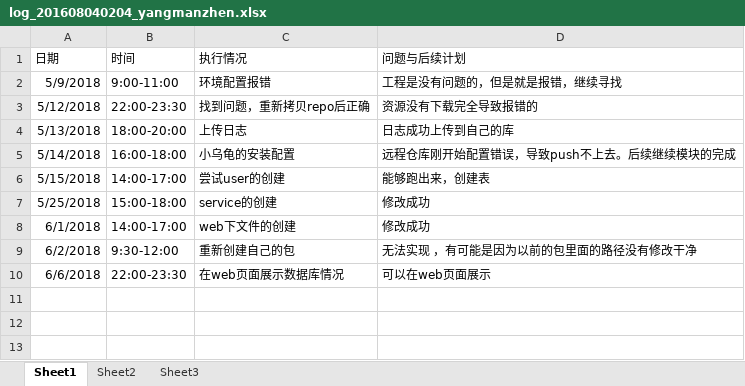
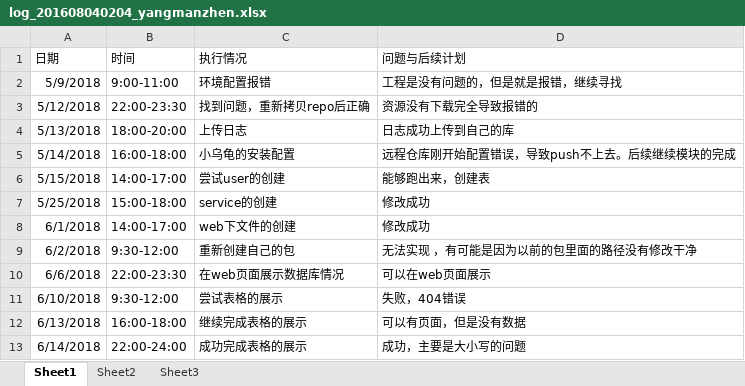
Before and after one commit to zouguo0212/express, an Excel workbook: doc/log/log_201608040204_yangmanzhen.xlsx, sheet Sheet1, drawn as a sheet; values as stored, in another font and other column widths than the file's, no borders; the diff names each change by its address in the sheet, - before the commit and + after, or states it on an @@ line.

Commit message:
日志更新

```diff
--- a/doc/log/log_201608040204_yangmanzhen.xlsx (sheet Sheet1)
+++ b/doc/log/log_201608040204_yangmanzhen.xlsx (sheet Sheet1)
+row 11: 6/10/2018 | 9:30-12:00 | 尝试表格的展示 | 失败，404错误
+row 12: 6/13/2018 | 16:00-18:00 | 继续完成表格的展示 | 可以有页面，但是没有数据
+row 13: 6/14/2018 | 22:00-24:00 | 成功完成表格的展示 | 成功，主要是大小写的问题
```
